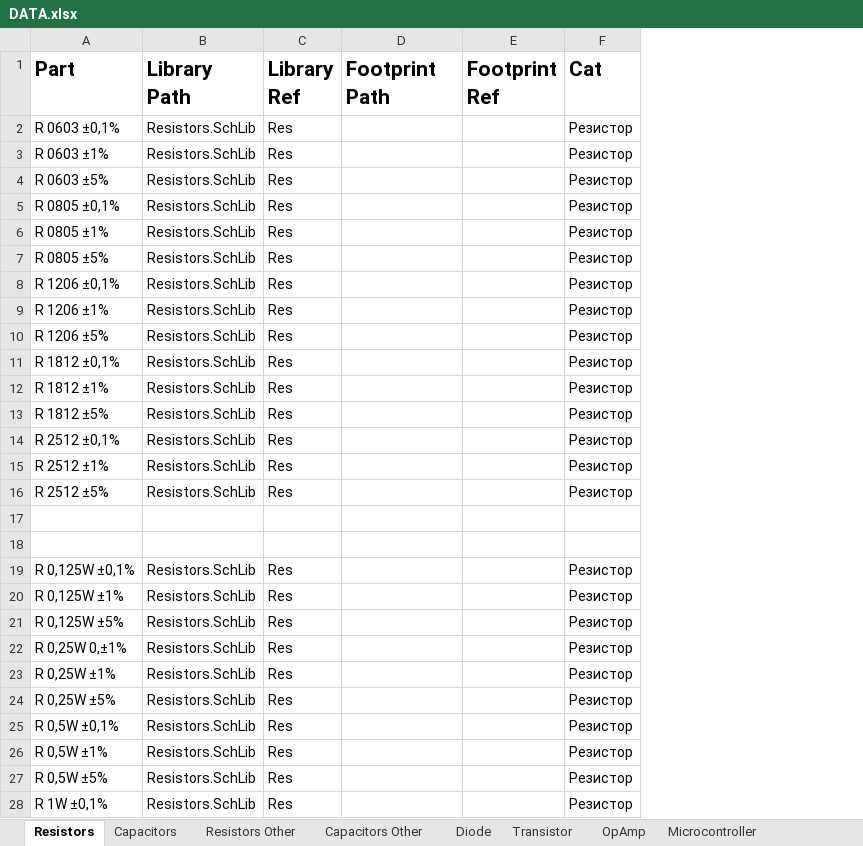
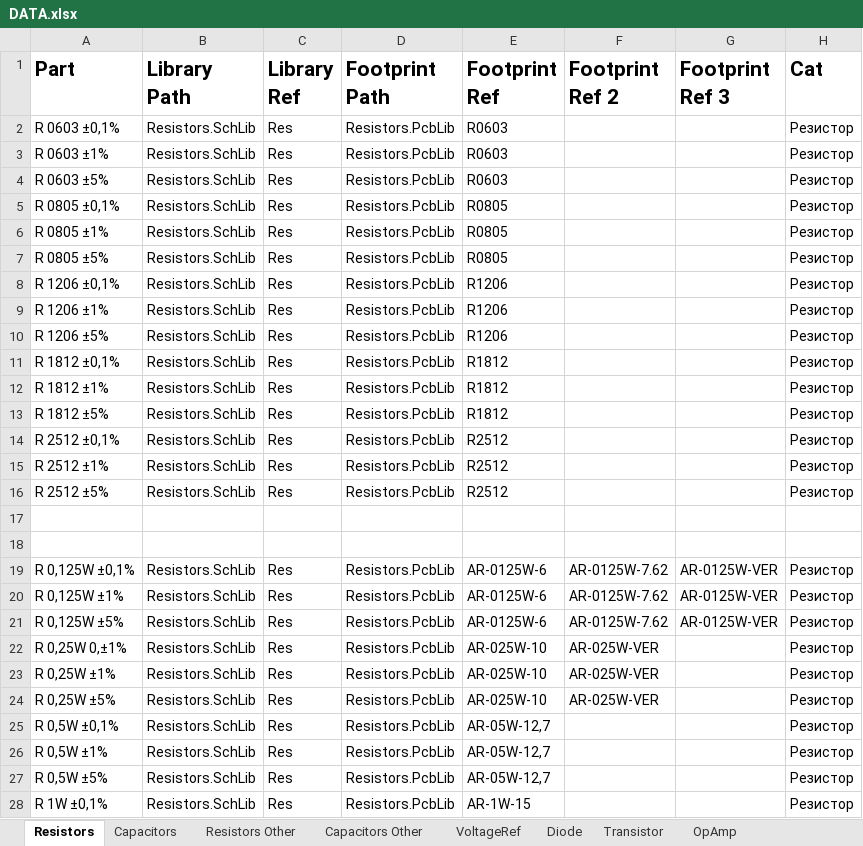
Before and after one commit to KirB523/LIB, an Excel workbook: DATA.xlsx, sheet Resistors, drawn as a sheet; only a part is shown; values as stored, in another font and other column widths than the file's, no borders; the diff covers the shown part only; the diff names each change by its address in the sheet, - before the commit and + after, or states it on an @@ line.

```diff
--- a/DATA.xlsx (sheet Resistors)
+++ b/DATA.xlsx (sheet Resistors)
+sheet tab: VoltageRef
+column F (Footprint Ref 2), rows 19-24: AR-0125W-7.62 | AR-0125W-7.62 | AR-0125W-7.62 | AR-025W-VER | AR-025W-VER | AR-025W-VER
+column G (Footprint Ref 3), rows 19-21: all AR-0125W-VER
-D2:D16 (Footprint Path): (empty)
+D2:D16 (Footprint Path): Resistors.PcbLib
-E2:E4 (Footprint Ref): (empty)
+E2:E4 (Footprint Ref): R0603
-E5:E7 (Footprint Ref): (empty)
+E5:E7 (Footprint Ref): R0805
-E8:E10 (Footprint Ref): (empty)
+E8:E10 (Footprint Ref): R1206
-E11:E13 (Footprint Ref): (empty)
+E11:E13 (Footprint Ref): R1812
-E14:E16 (Footprint Ref): (empty)
+E14:E16 (Footprint Ref): R2512
-D19:D28 (Footprint Path): (empty)
+D19:D28 (Footprint Path): Resistors.PcbLib
-E19:E21 (Footprint Ref): (empty)
+E19:E21 (Footprint Ref): AR-0125W-6
-E22:E24 (Footprint Ref): (empty)
+E22:E24 (Footprint Ref): AR-025W-10
-E25:E27 (Footprint Ref): (empty)
+E25:E27 (Footprint Ref): AR-05W-12,7
-E28 (Footprint Ref): (empty)
+E28 (Footprint Ref): AR-1W-15
```
Also changed, not shown: 10 edited cells elsewhere in this sheet, sheet Capacitors, 17 other files.
